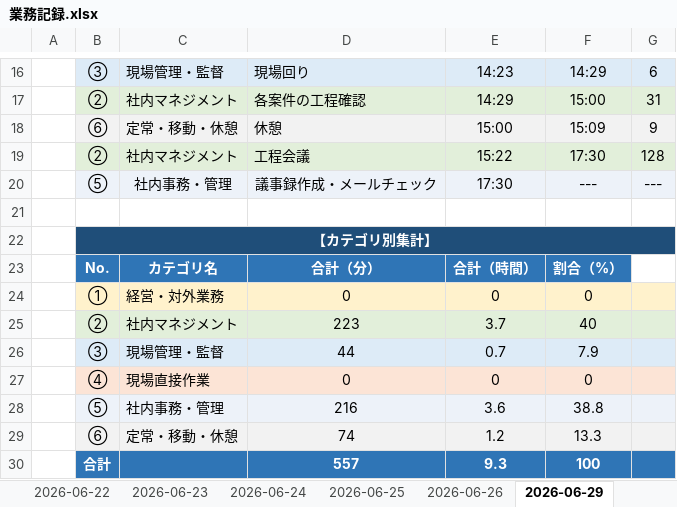
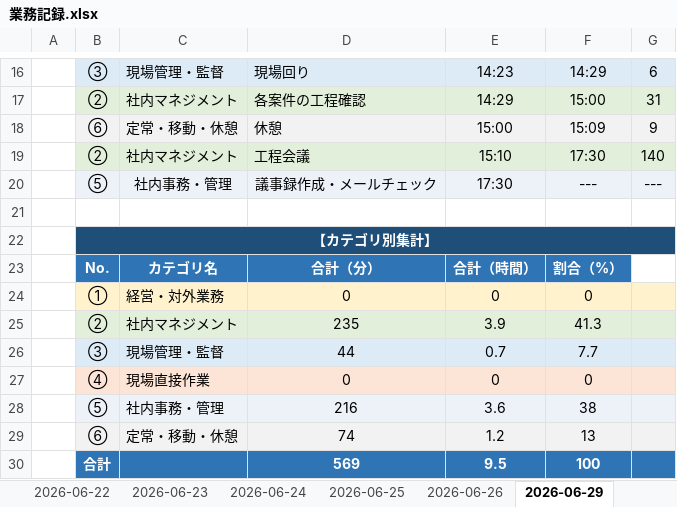
Before and after one commit to mitani38/kanagata-app, an Excel workbook: 業務記録.xlsx, sheet 2026-06-29, drawn as a sheet; only a part is shown, gaps mark what is left out; values as stored, in another font and other column widths than the file's, no borders; removed rows and columns are numbered as before the commit, all else as after; the diff names each change by its address in the sheet, - before the commit and + after, or states it on an @@ line.

```diff
--- a/業務記録.xlsx (sheet 2026-06-29)
+++ b/業務記録.xlsx (sheet 2026-06-29)
-E19: 15:22
+E19: 15:10
-G19: 128
+G19: 140
-row 25:  | ② | 社内マネジメント | 223 | 3.7 | 40
+row 25:  | ② | 社内マネジメント | 235 | 3.9 | 41.3
-F26: 7.9
+F26: 7.7
-F28: 38.8
+F28: 38
-F29: 13.3
+F29: 13
-D30: 557
+D30: 569
-E30: 9.3
+E30: 9.5
```
